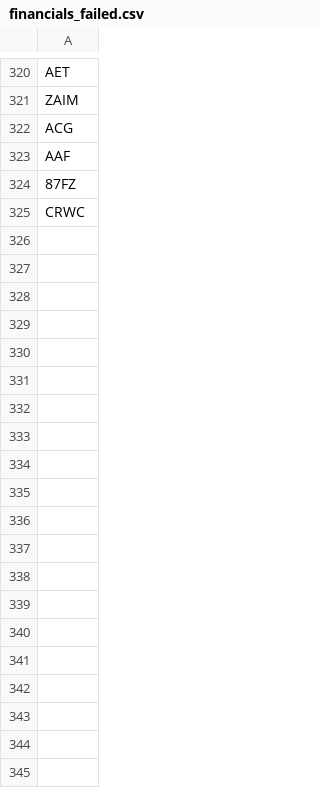
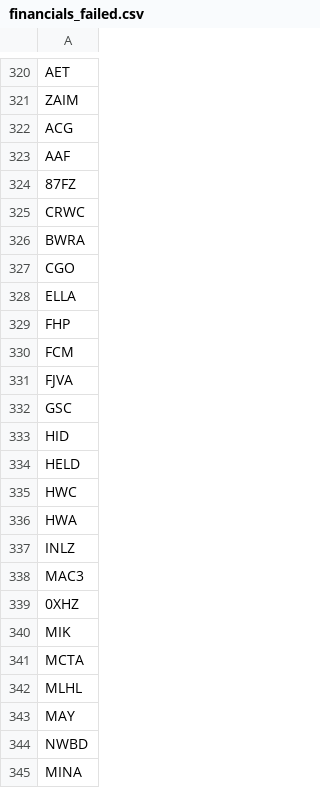
Before and after one commit to mattnewell-cam/StockInfoPlatform, a CSV file: financials_failed.csv, drawn as a sheet; only a part is shown, gaps mark what is left out; the diff covers the shown part only; the diff names each change by its address in the sheet, - before the commit and + after, or states it on an @@ line.

```diff
--- a/financials_failed.csv
+++ b/financials_failed.csv
+row 326: BWRA
+row 327: CGO
+row 328: ELLA
+row 329: FHP
+row 330: FCM
+row 331: FJVA
+row 332: GSC
+row 333: HID
+row 334: HELD
+row 335: HWC
+row 336: HWA
+row 337: INLZ
+row 338: MAC3
+row 339: 0XHZ
+row 340: MIK
+row 341: MCTA
+row 342: MLHL
+row 343: MAY
+row 344: NWBD
+row 345: MINA
```
Also changed, not shown: 16 added rows elsewhere in this file, 7 other files.
